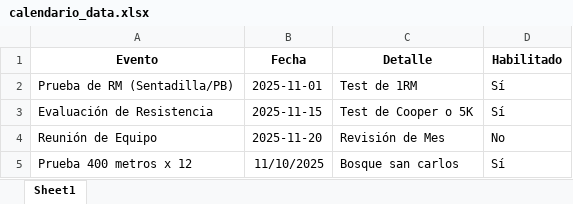
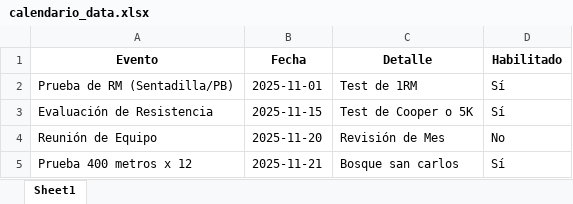
Before and after one commit to kean-bionics/Gestor-deportivo-keansports, an Excel workbook: calendario_data.xlsx, sheet Sheet1, drawn as a sheet; values as stored, in another font and other column widths than the file's, no borders; the diff names each change by its address in the sheet, - before the commit and + after, or states it on an @@ line.

```diff
--- a/calendario_data.xlsx (sheet Sheet1)
+++ b/calendario_data.xlsx (sheet Sheet1)
-B5 (Fecha): 11/10/2025
+B5 (Fecha): 2025-11-21
```
Also changed, not shown: atletas_data.xlsx.
